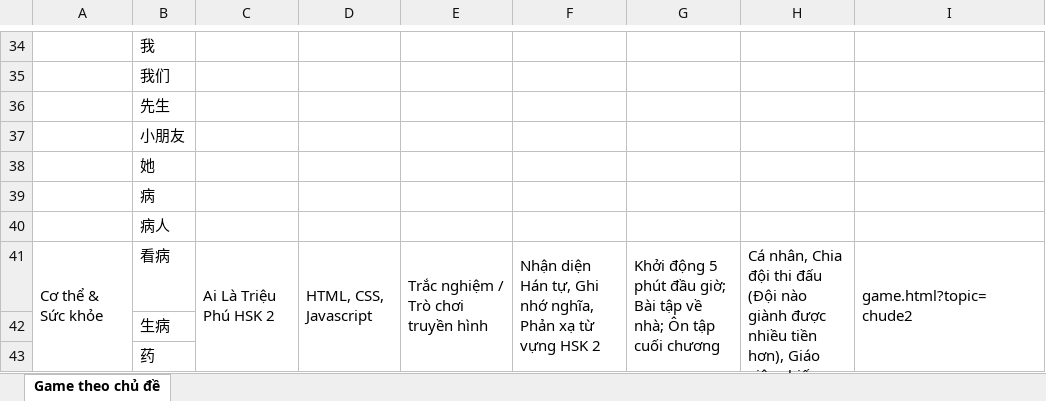
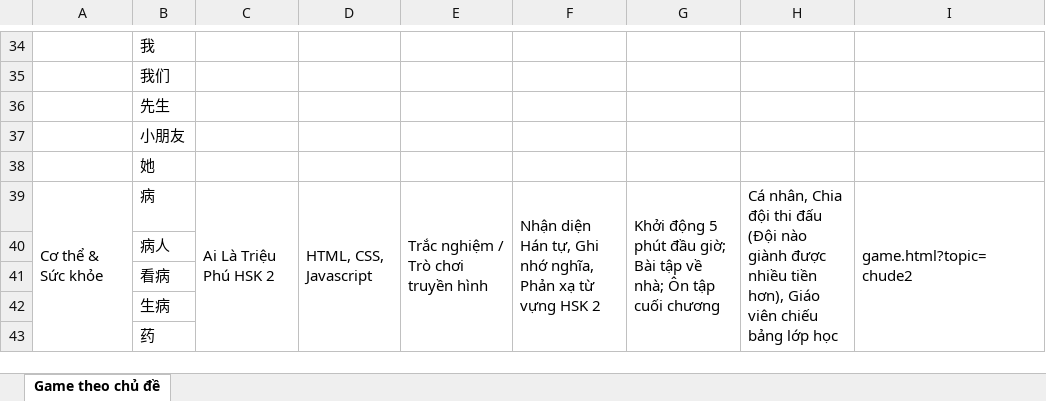
Before and after one commit to toiyeutinhoc238-sudo/game-hsk2, an Excel workbook: game_theo_chu_de.xlsx, sheet Game theo chủ đề, drawn as a sheet; only a part is shown, gaps mark what is left out; values as stored, in another font and other column widths than the file's, no borders; removed rows and columns are numbered as before the commit, all else as after; the diff covers the shown part only; the diff names each change by its address in the sheet, - before the commit and + after, or states it on an @@ line.

```diff
--- a/game_theo_chu_de.xlsx (sheet Game theo chủ đề)
+++ b/game_theo_chu_de.xlsx (sheet Game theo chủ đề)
-A39: (empty)
+A39: Cơ thể & Sức khỏe
+A39:A43 merged
-C39: (empty)
+C39: Ai Là Triệu Phú HSK 2
+C39:C43 merged
-D39: (empty)
+D39: HTML, CSS, Javascript
+D39:D43 merged
-E39: (empty)
+E39: Trắc nghiệm / Trò chơi truyền hình
+E39:E43 merged
-F39: (empty)
+F39: Nhận diện Hán tự, Ghi nhớ nghĩa, Phản xạ từ vựng HSK 2
+F39:F43 merged
-G39: (empty)
+G39: Khởi động 5 phút đầu giờ; Bài tập về nhà; Ôn tập cuối chương
+G39:G43 merged
-H39: (empty)
+H39: Cá nhân, Chia đội thi đấu (Đội nào giành được nhiều tiền hơn), Giáo viên chiếu bảng lớp học
+H39:H43 merged
-I39: (empty)
+I39: game.html?topic=chude2
+I39:I43 merged
-A41: Cơ thể & Sức khỏe
+A41: (empty)
-A41:A77 merged
-C41: Ai Là Triệu Phú HSK 2
+C41: (empty)
-C41:C77 merged
-D41: HTML, CSS, Javascript
+D41: (empty)
-D41:D77 merged
-E41: Trắc nghiệm / Trò chơi truyền hình
+E41: (empty)
-E41:E77 merged
-F41: Nhận diện Hán tự, Ghi nhớ nghĩa, Phản xạ từ vựng HSK 2
+F41: (empty)
-F41:F77 merged
-G41: Khởi động 5 phút đầu giờ; Bài tập về nhà; Ôn tập cuối chương
+G41: (empty)
-G41:G77 merged
-H41: Cá nhân, Chia đội thi đấu (Đội nào giành được nhiều tiền hơn), Giáo viên chiếu bảng lớp học
+H41: (empty)
-H41:H77 merged
-I41: game.html?topic=chude2
+I41: (empty)
-I41:I77 merged
```
Also changed, not shown: 4 added rows, 4 removed rows, 174 edited cells and merged cells elsewhere in this sheet, 18 other files.
